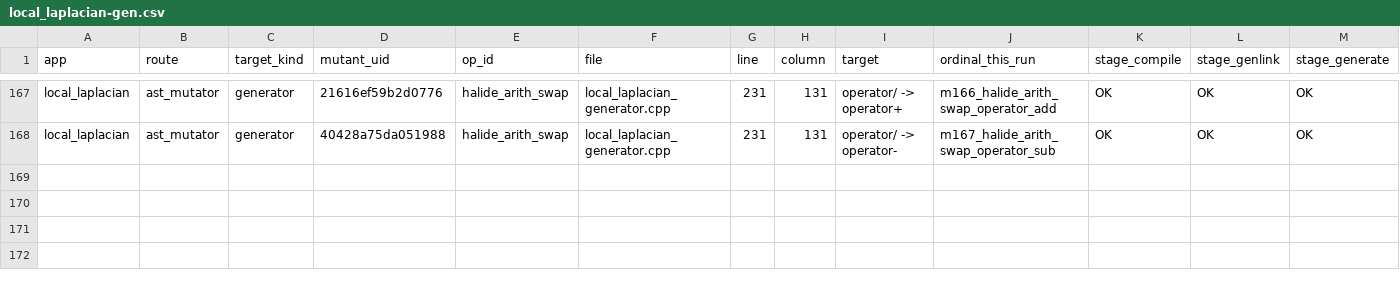
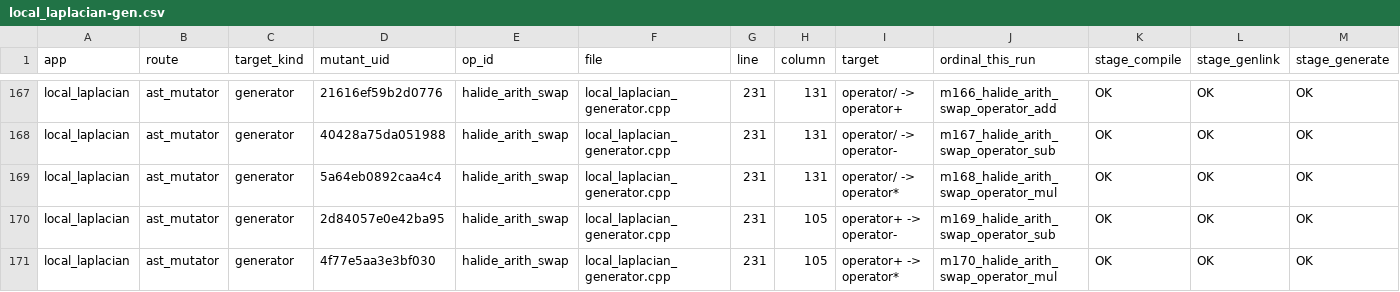
Before and after one commit to ardier/Halide-mutation, a CSV file: mutation/ast-generator-route/results/local_laplacian-gen.csv, drawn as a sheet; only a part is shown, gaps mark what is left out; rows hold the shown columns only; the diff names each change by its address in the sheet, - before the commit and + after, or states it on an @@ line.

Commit message:
mutation: incremental snapshot
Committed automatically as results land, so nothing sits only on
/mnt/scratch1. Sweeps still running: 2.

Per app (M = points identified at emit time, from the run log,
not from the rows written, so a PARTIAL is reported as partial
rather than as a smaller complete run):

  bilateral_grid           generator   COMPLETE  191 of 191 evaluated, 191 run, 190 killed, 0 equivalent
  blur                     generator   COMPLETE  30 of 30 evaluated, 30 run, 30 killed, 0 equivalent
  conv_layer               generator   COMPLETE  9 of 9 evaluated, 9 run, 9 killed, 0 equivalent
  depthwise_separable_conv generator   COMPLETE  77 of 77 evaluated, 76 run, 65 killed, 1 equivalent
  harris                   generator   COMPLETE  231 of 231 evaluated, 231 run, 231 killed, 0 equivalent
  hist                     generator   COMPLETE  90 of 90 evaluated, 90 run, 90 killed, 0 equivalent
  iir_blur                 generator   COMPLETE  39 of 39 evaluated, 39 run, 37 killed, 0 equivalent
  interpolate              generator   COMPLETE  117 of 117 evaluated, 115 run, 107 killed, 2 equivalent
  local_laplacian          generator   PARTIAL   170 of 243 evaluated, 170 run, 165 killed, 0 equivalent
  max_filter               generator   COMPLETE  62 of 62 evaluated, 60 run, 55 killed, 2 equivalent
  nl_means                 generator   COMPLETE  55 of 55 evaluated, 55 run, 55 killed, 0 equivalent
  stencil_chain            generator   COMPLETE  12 of 12 evaluated, 8 run, 8 killed, 0 equivalent
  unsharp                  generator   COMPLETE  135 of 135 evaluated, 135 run, 135 killed, 0 equivalent
  fft                      emitted C++ COMPLETE  2247 of 2247 evaluated, 1521 run, 860 killed, 690 equivalent
  resize                   emitted C++ COMPLETE  8435 of 8435 evaluated, 7601 run, 1150 killed, 739 equivalent
  wavelet                  emitted C++ COMPLETE  1524 of 1524 evaluated, 1214 run, 306 killed, 274 equivalent

  TOTAL  13424 of 13497 points evaluated, 11545 run, 3493 killed, 1708 proven equivalent

Rows are streamed one per mutant and flushed, so every
PARTIAL file above is valid as far as it goes.

```diff
--- a/mutation/ast-generator-route/results/local_laplacian-gen.csv
+++ b/mutation/ast-generator-route/results/local_laplacian-gen.csv
+row 169: local_laplacian | ast_mutator | generator | 5a64eb0892caa4c4 | halide_arith_swap | local_laplacian_generator.cpp | 231 | 131 | operator/ -> operator* | m168_halide_arith_swap_operator_mul | OK | OK | OK
+row 170: local_laplacian | ast_mutator | generator | 2d84057e0e42ba95 | halide_arith_swap | local_laplacian_generator.cpp | 231 | 105 | operator+ -> operator- | m169_halide_arith_swap_operator_sub | OK | OK | OK
+row 171: local_laplacian | ast_mutator | generator | 4f77e5aa3e3bf030 | halide_arith_swap | local_laplacian_generator.cpp | 231 | 105 | operator+ -> operator* | m170_halide_arith_swap_operator_mul | OK | OK | OK
```
Also changed, not shown: mutation/ast-generator-route/results/SUMMARY.csv, 2 other files.
